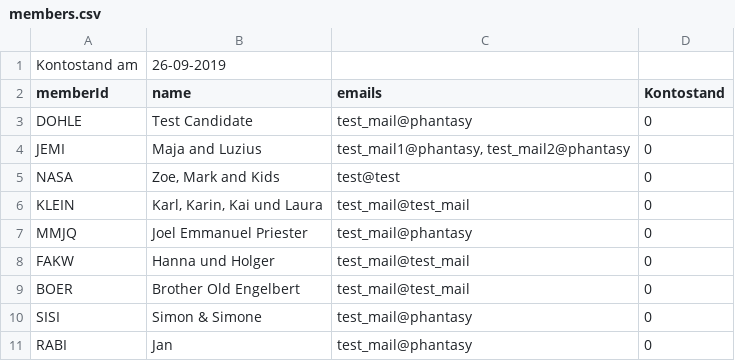
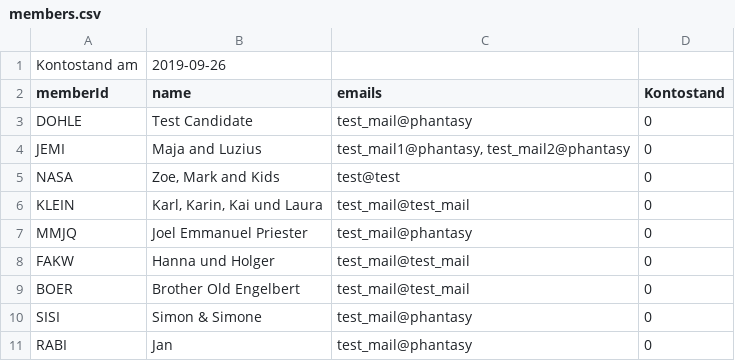
Before and after one commit to greuters/tagtrail, a CSV file: data/next/0_input/members.csv, drawn as a sheet.

```diff
--- a/data/next/0_input/members.csv
+++ b/data/next/0_input/members.csv
@@ -1,2 +1,2 @@
-"Kontostand am";"26-09-2019";;
+"Kontostand am";"2019-09-26";;
 "memberId";"name";"emails";"Kontostand"
```
Also changed, not shown: data/next/0_input/export_Transactions_20190926_20191003.csv, data/next/0_input/products.csv, 6 other files.
